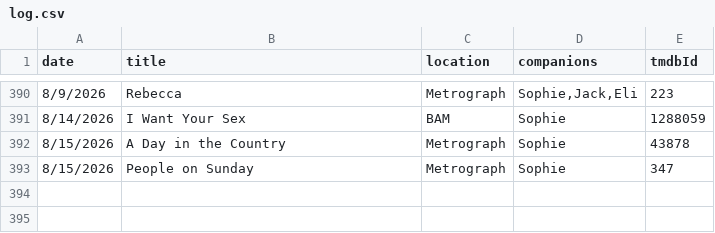
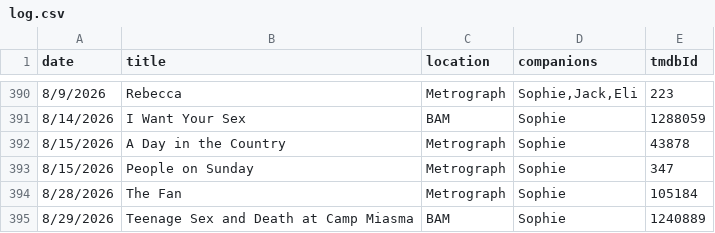
Before and after one commit to shreshthkhilani/shreshth-filmstruck, a CSV file: data/log.csv, drawn as a sheet; only a part is shown, gaps mark what is left out; the diff names each change by its address in the sheet, - before the commit and + after, or states it on an @@ line.

```diff
--- a/data/log.csv
+++ b/data/log.csv
+row 394: 8/28/2026 | The Fan | Metrograph | Sophie | 105184
+row 395: 8/29/2026 | Teenage Sex and Death at Camp Miasma | BAM | Sophie | 1240889
```
Also changed, not shown: data/films.csv, data/stats.csv.
